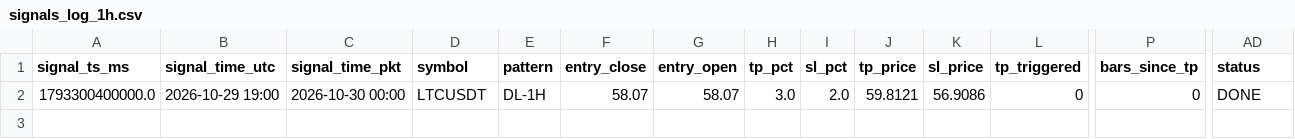
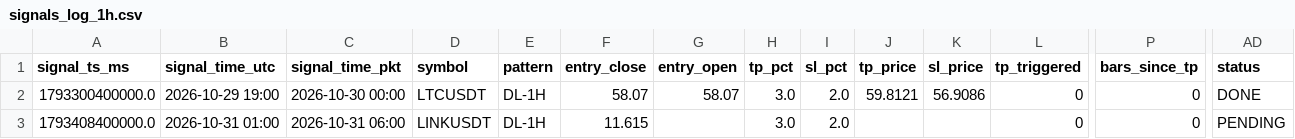
Before and after one commit to yasirhabib01399/bitget-scanner, a CSV file: signals_log_1h.csv, drawn as a sheet; only a part is shown, gaps mark what is left out; rows hold the shown columns only; the diff names each change by its address in the sheet, - before the commit and + after, or states it on an @@ line.

Commit message:
Update signals_log_1h.csv [skip ci]

```diff
--- a/signals_log_1h.csv
+++ b/signals_log_1h.csv
+row 3: 1793408400000.0 | 2026-10-31 01:00 | 2026-10-31 06:00 | LINKUSDT | DL-1H | 11.615 |  | 3.0 | 2.0 |  |  | 0 | 0 | PENDING
```
